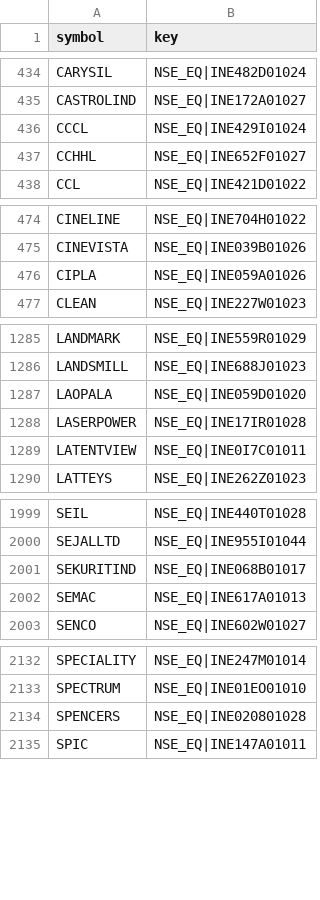
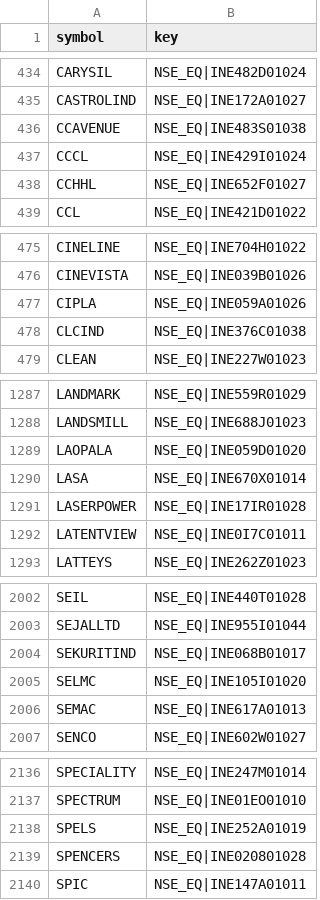
Before and after one commit to hbtipawan/scrn, a CSV file: config/upstox_keys.csv, drawn as a sheet; only a part is shown, gaps mark what is left out; the diff covers the shown part only; the diff names each change by its address in the sheet, - before the commit and + after, or states it on an @@ line.

```diff
--- a/config/upstox_keys.csv
+++ b/config/upstox_keys.csv
+row 436: CCAVENUE | NSE_EQ|INE483S01038
+row 478: CLCIND | NSE_EQ|INE376C01038
+row 1290: LASA | NSE_EQ|INE670X01014
+row 2005: SELMC | NSE_EQ|INE105I01020
+row 2138: SPELS | NSE_EQ|INE252A01019
```
Also changed, not shown: 1 added row elsewhere in this file, config/bse_skip.csv, config/fund_info.csv, 7 other files.
